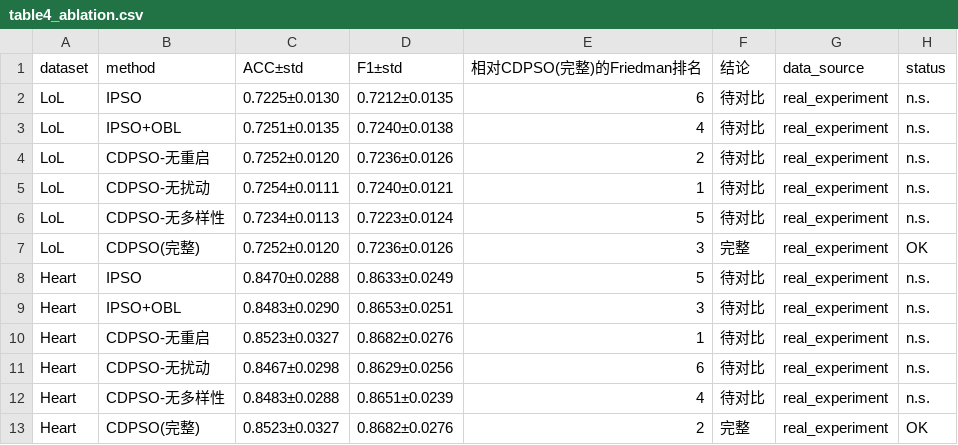
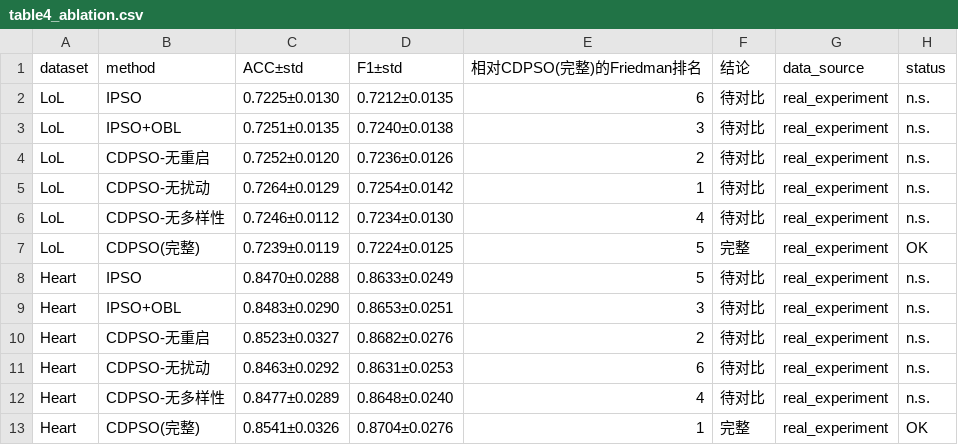
Before and after one commit to Halsey-X/CDPSO-BP, a CSV file: results/table4_ablation.csv, drawn as a sheet.

```diff
--- a/results/table4_ablation.csv
+++ b/results/table4_ablation.csv
@@ -2,12 +2,12 @@
 LoL,IPSO,0.7225±0.0130,0.7212±0.0135,6,待对比,real_experiment,n.s.
-LoL,IPSO+OBL,0.7251±0.0135,0.7240±0.0138,4,待对比,real_experiment,n.s.
+LoL,IPSO+OBL,0.7251±0.0135,0.7240±0.0138,3,待对比,real_experiment,n.s.
 LoL,CDPSO-无重启,0.7252±0.0120,0.7236±0.0126,2,待对比,real_experiment,n.s.
-LoL,CDPSO-无扰动,0.7254±0.0111,0.7240±0.0121,1,待对比,real_experiment,n.s.
-LoL,CDPSO-无多样性,0.7234±0.0113,0.7223±0.0124,5,待对比,real_experiment,n.s.
-LoL,CDPSO(完整),0.7252±0.0120,0.7236±0.0126,3,完整,real_experiment,OK
+LoL,CDPSO-无扰动,0.7264±0.0129,0.7254±0.0142,1,待对比,real_experiment,n.s.
+LoL,CDPSO-无多样性,0.7246±0.0112,0.7234±0.0130,4,待对比,real_experiment,n.s.
+LoL,CDPSO(完整),0.7239±0.0119,0.7224±0.0125,5,完整,real_experiment,OK
 Heart,IPSO,0.8470±0.0288,0.8633±0.0249,5,待对比,real_experiment,n.s.
 Heart,IPSO+OBL,0.8483±0.0290,0.8653±0.0251,3,待对比,real_experiment,n.s.
-Heart,CDPSO-无重启,0.8523±0.0327,0.8682±0.0276,1,待对比,real_experiment,n.s.
-Heart,CDPSO-无扰动,0.8467±0.0298,0.8629±0.0256,6,待对比,real_experiment,n.s.
-Heart,CDPSO-无多样性,0.8483±0.0288,0.8651±0.0239,4,待对比,real_experiment,n.s.
-Heart,CDPSO(完整),0.8523±0.0327,0.8682±0.0276,2,完整,real_experiment,OK
+Heart,CDPSO-无重启,0.8523±0.0327,0.8682±0.0276,2,待对比,real_experiment,n.s.
+Heart,CDPSO-无扰动,0.8463±0.0292,0.8631±0.0253,6,待对比,real_experiment,n.s.
+Heart,CDPSO-无多样性,0.8477±0.0289,0.8648±0.0240,4,待对比,real_experiment,n.s.
+Heart,CDPSO(完整),0.8541±0.0326,0.8704±0.0276,1,完整,real_experiment,OK
```
Also changed, not shown: results/table3_significance.csv, results/table5_baselines.csv, 9 other files.
